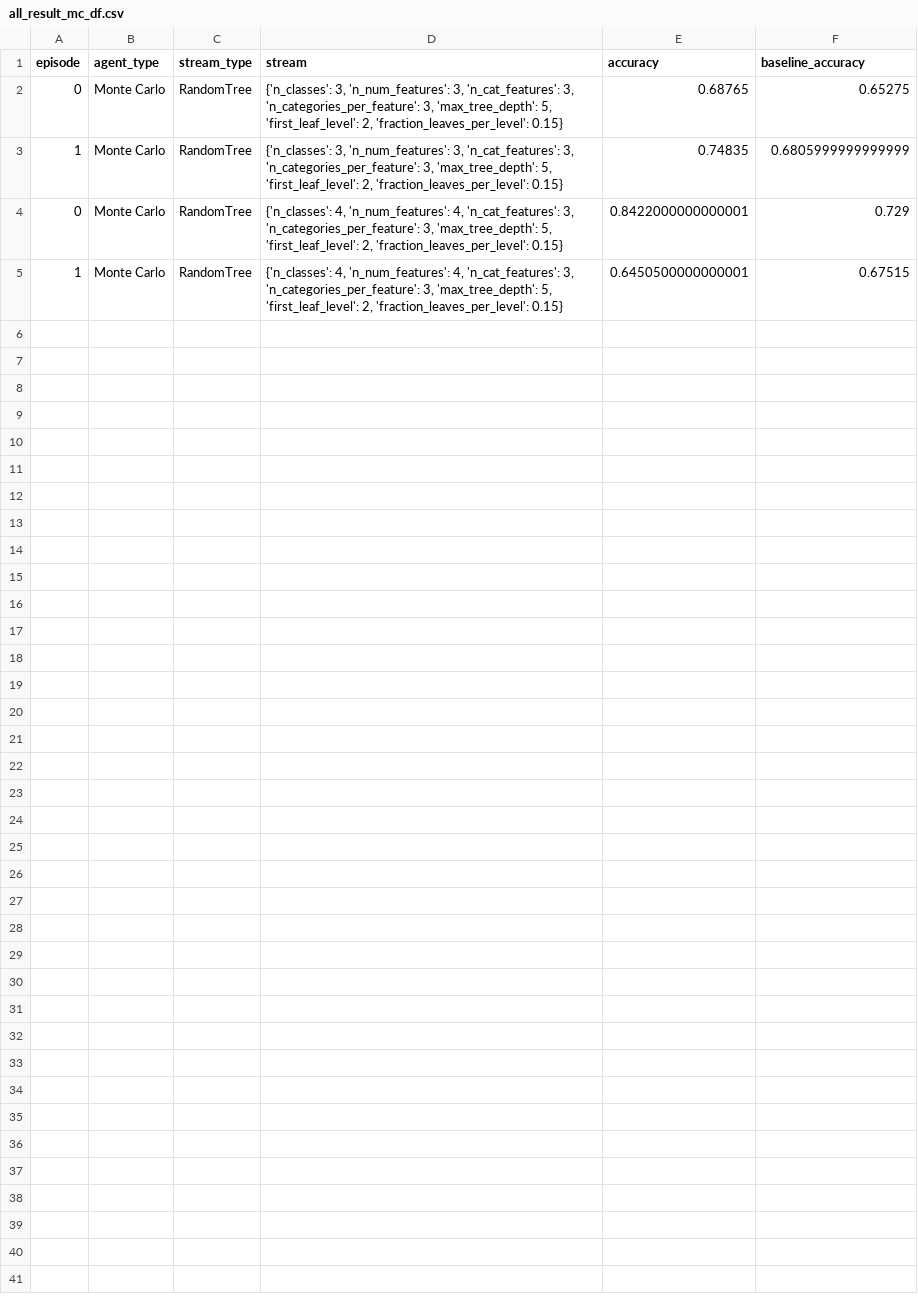
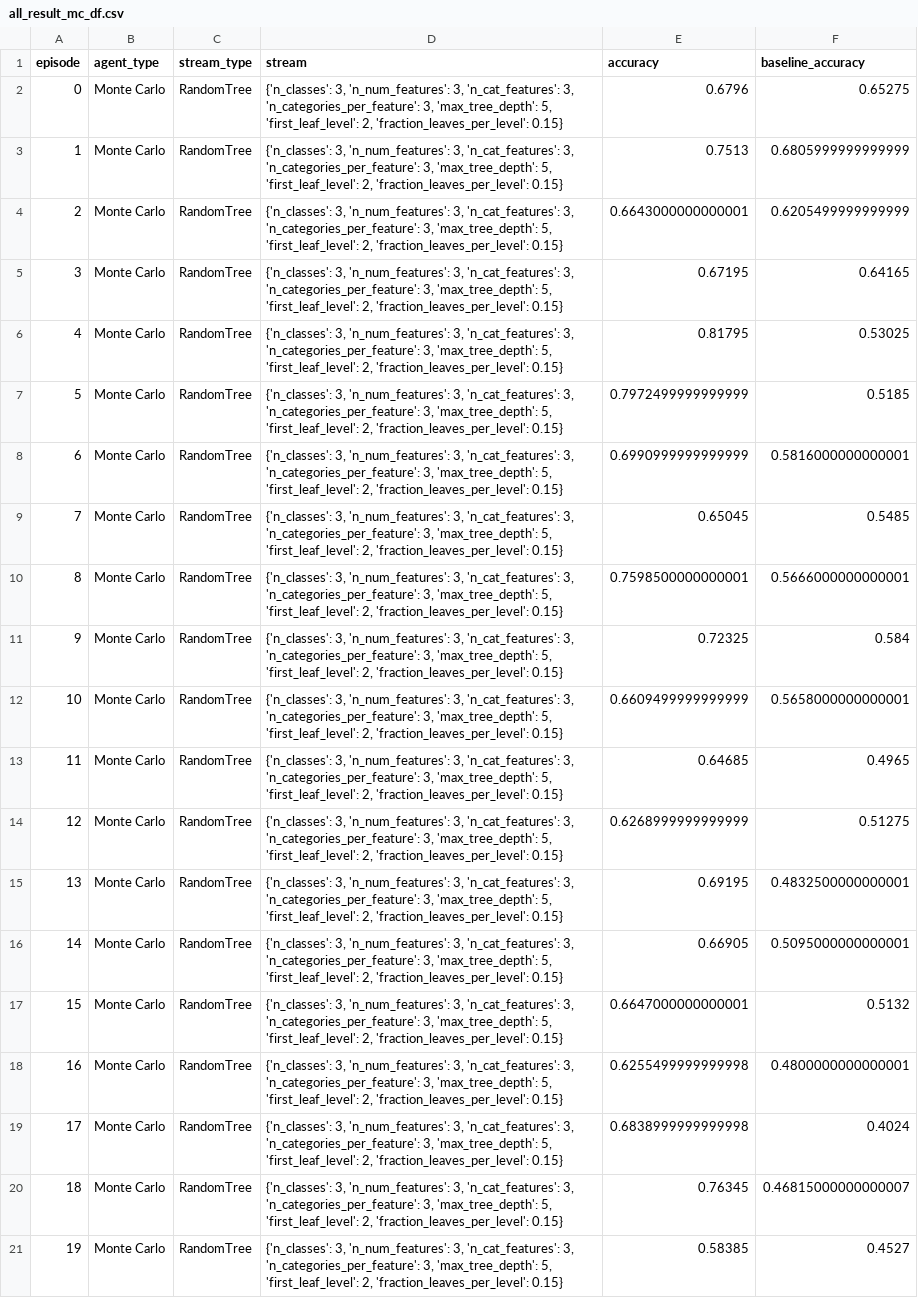
Before and after one commit to chaitanya-m/auto_scientist, a CSV file: all_result_mc_df.csv, drawn as a sheet.

Commit message:
The Q-table is getting to where it is expected if EFDT is the best algorithm. Note how in the Q-learning Q-table, there is a very strong value for switching from VFDT to EFDT (row 0 is VFDT, action/column 2 is to flip both bits) and a large positive Q-value for EFDT to remain in its own state (row 3 is EFDT, and action/column 3 is to not flip any bits). Also, EFDT is discouraged from going to VFDT by flipping both bits, the value in row 3, col 2 is negative. However, we still have to study this further, especially the case of row 1. This corresponds to reevaluation of the best split, without split substitution. Row 2 tells us that for it, the best action is to flip the second bit and move from 10 to 11, i.e. move to EFDT, as row 1 has the highest Q-value. Maybe the values for row 1 are noisy, as split reevaluation without substitution isn't of much use? 20 episodes.

```diff
--- a/all_result_mc_df.csv
+++ b/all_result_mc_df.csv
@@ -1,5 +1,21 @@
 episode,agent_type,stream_type,stream,accuracy,baseline_accuracy
-0,Monte Carlo,RandomTree,"{'n_classes': 3, 'n_num_features': 3, 'n_cat_features': 3, 'n_categories_per_feature': 3, 'max_tree_depth': 5, 'first_leaf_level': 2, 'fraction_leaves_per_level': 0.15}",0.68765,0.65275
-1,Monte Carlo,RandomTree,"{'n_classes': 3, 'n_num_features': 3, 'n_cat_features': 3, 'n_categories_per_feature': 3, 'max_tree_depth': 5, 'first_leaf_level': 2, 'fraction_leaves_per_level': 0.15}",0.74835,0.6805999999999999
-0,Monte Carlo,RandomTree,"{'n_classes': 4, 'n_num_features': 4, 'n_cat_features': 3, 'n_categories_per_feature': 3, 'max_tree_depth': 5, 'first_leaf_level': 2, 'fraction_leaves_per_level': 0.15}",0.8422000000000001,0.729
-1,Monte Carlo,RandomTree,"{'n_classes': 4, 'n_num_features': 4, 'n_cat_features': 3, 'n_categories_per_feature': 3, 'max_tree_depth': 5, 'first_leaf_level': 2, 'fraction_leaves_per_level': 0.15}",0.6450500000000001,0.67515
+0,Monte Carlo,RandomTree,"{'n_classes': 3, 'n_num_features': 3, 'n_cat_features': 3, 'n_categories_per_feature': 3, 'max_tree_depth': 5, 'first_leaf_level': 2, 'fraction_leaves_per_level': 0.15}",0.6796,0.65275
+1,Monte Carlo,RandomTree,"{'n_classes': 3, 'n_num_features': 3, 'n_cat_features': 3, 'n_categories_per_feature': 3, 'max_tree_depth': 5, 'first_leaf_level': 2, 'fraction_leaves_per_level': 0.15}",0.7513,0.6805999999999999
+2,Monte Carlo,RandomTree,"{'n_classes': 3, 'n_num_features': 3, 'n_cat_features': 3, 'n_categories_per_feature': 3, 'max_tree_depth': 5, 'first_leaf_level': 2, 'fraction_leaves_per_level': 0.15}",0.6643000000000001,0.6205499999999999
+3,Monte Carlo,RandomTree,"{'n_classes': 3, 'n_num_features': 3, 'n_cat_features': 3, 'n_categories_per_feature': 3, 'max_tree_depth': 5, 'first_leaf_level': 2, 'fraction_leaves_per_level': 0.15}",0.67195,0.64165
+4,Monte Carlo,RandomTree,"{'n_classes': 3, 'n_num_features': 3, 'n_cat_features': 3, 'n_categories_per_feature': 3, 'max_tree_depth': 5, 'first_leaf_level': 2, 'fraction_leaves_per_level': 0.15}",0.81795,0.53025
+5,Monte Carlo,RandomTree,"{'n_classes': 3, 'n_num_features': 3, 'n_cat_features': 3, 'n_categories_per_feature': 3, 'max_tree_depth': 5, 'first_leaf_level': 2, 'fraction_leaves_per_level': 0.15}",0.7972499999999999,0.5185
+6,Monte Carlo,RandomTree,"{'n_classes': 3, 'n_num_features': 3, 'n_cat_features': 3, 'n_categories_per_feature': 3, 'max_tree_depth': 5, 'first_leaf_level': 2, 'fraction_leaves_per_level': 0.15}",0.6990999999999999,0.5816000000000001
+7,Monte Carlo,RandomTree,"{'n_classes': 3, 'n_num_features': 3, 'n_cat_features': 3, 'n_categories_per_feature': 3, 'max_tree_depth': 5, 'first_leaf_level': 2, 'fraction_leaves_per_level': 0.15}",0.65045,0.5485
+8,Monte Carlo,RandomTree,"{'n_classes': 3, 'n_num_features': 3, 'n_cat_features': 3, 'n_categories_per_feature': 3, 'max_tree_depth': 5, 'first_leaf_level': 2, 'fraction_leaves_per_level': 0.15}",0.7598500000000001,0.5666000000000001
+9,Monte Carlo,RandomTree,"{'n_classes': 3, 'n_num_features': 3, 'n_cat_features': 3, 'n_categories_per_feature': 3, 'max_tree_depth': 5, 'first_leaf_level': 2, 'fraction_leaves_per_level': 0.15}",0.72325,0.584
+10,Monte Carlo,RandomTree,"{'n_classes': 3, 'n_num_features': 3, 'n_cat_features': 3, 'n_categories_per_feature': 3, 'max_tree_depth': 5, 'first_leaf_level': 2, 'fraction_leaves_per_level': 0.15}",0.6609499999999999,0.5658000000000001
+11,Monte Carlo,RandomTree,"{'n_classes': 3, 'n_num_features': 3, 'n_cat_features': 3, 'n_categories_per_feature': 3, 'max_tree_depth': 5, 'first_leaf_level': 2, 'fraction_leaves_per_level': 0.15}",0.64685,0.4965
+12,Monte Carlo,RandomTree,"{'n_classes': 3, 'n_num_features': 3, 'n_cat_features': 3, 'n_categories_per_feature': 3, 'max_tree_depth': 5, 'first_leaf_level': 2, 'fraction_leaves_per_level': 0.15}",0.6268999999999999,0.51275
+13,Monte Carlo,RandomTree,"{'n_classes': 3, 'n_num_features': 3, 'n_cat_features': 3, 'n_categories_per_feature': 3, 'max_tree_depth': 5, 'first_leaf_level': 2, 'fraction_leaves_per_level': 0.15}",0.69195,0.4832500000000001
+14,Monte Carlo,RandomTree,"{'n_classes': 3, 'n_num_features': 3, 'n_cat_features': 3, 'n_categories_per_feature': 3, 'max_tree_depth': 5, 'first_leaf_level': 2, 'fraction_leaves_per_level': 0.15}",0.66905,0.5095000000000001
+15,Monte Carlo,RandomTree,"{'n_classes': 3, 'n_num_features': 3, 'n_cat_features': 3, 'n_categories_per_feature': 3, 'max_tree_depth': 5, 'first_leaf_level': 2, 'fraction_leaves_per_level': 0.15}",0.6647000000000001,0.5132
+16,Monte Carlo,RandomTree,"{'n_classes': 3, 'n_num_features': 3, 'n_cat_features': 3, 'n_categories_per_feature': 3, 'max_tree_depth': 5, 'first_leaf_level': 2, 'fraction_leaves_per_level': 0.15}",0.6255499999999998,0.4800000000000001
+17,Monte Carlo,RandomTree,"{'n_classes': 3, 'n_num_features': 3, 'n_cat_features': 3, 'n_categories_per_feature': 3, 'max_tree_depth': 5, 'first_leaf_level': 2, 'fraction_leaves_per_level': 0.15}",0.6838999999999998,0.4024
+18,Monte Carlo,RandomTree,"{'n_classes': 3, 'n_num_features': 3, 'n_cat_features': 3, 'n_categories_per_feature': 3, 'max_tree_depth': 5, 'first_leaf_level': 2, 'fraction_leaves_per_level': 0.15}",0.76345,0.46815000000000007
+19,Monte Carlo,RandomTree,"{'n_classes': 3, 'n_num_features': 3, 'n_cat_features': 3, 'n_categories_per_feature': 3, 'max_tree_depth': 5, 'first_leaf_level': 2, 'fraction_leaves_per_level': 0.15}",0.58385,0.4527
```
Also changed, not shown: all_result_ql_df.csv, 1 other file.
